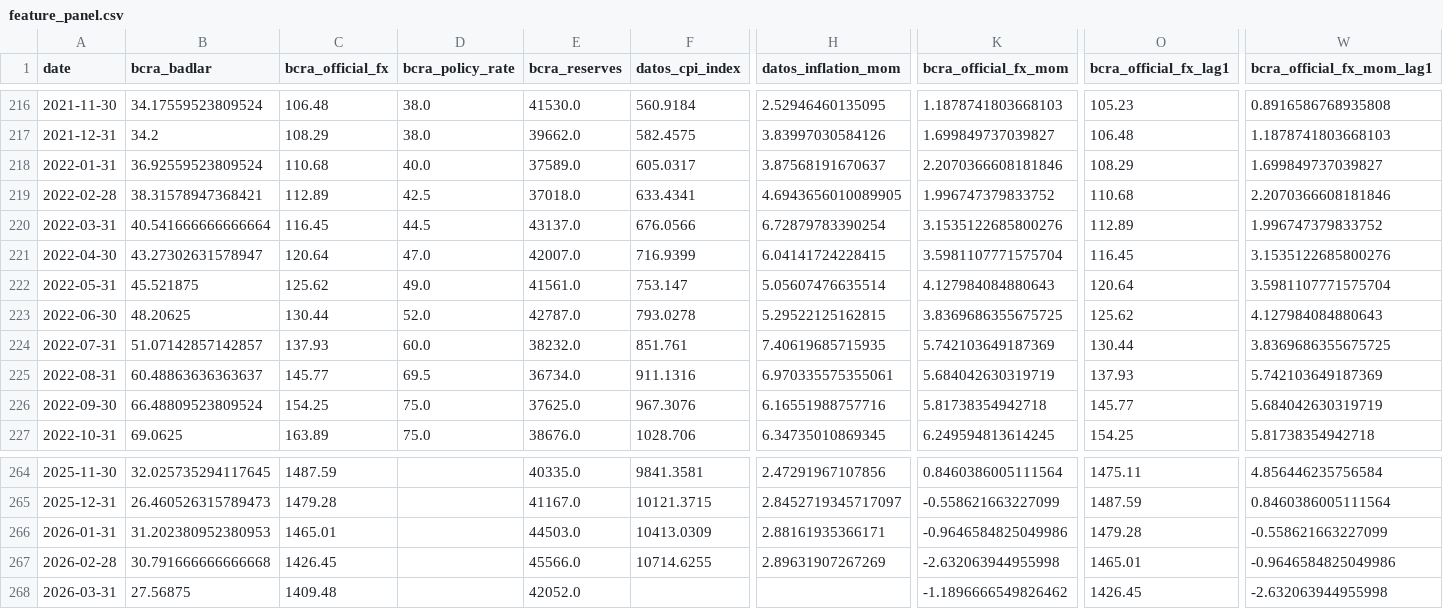
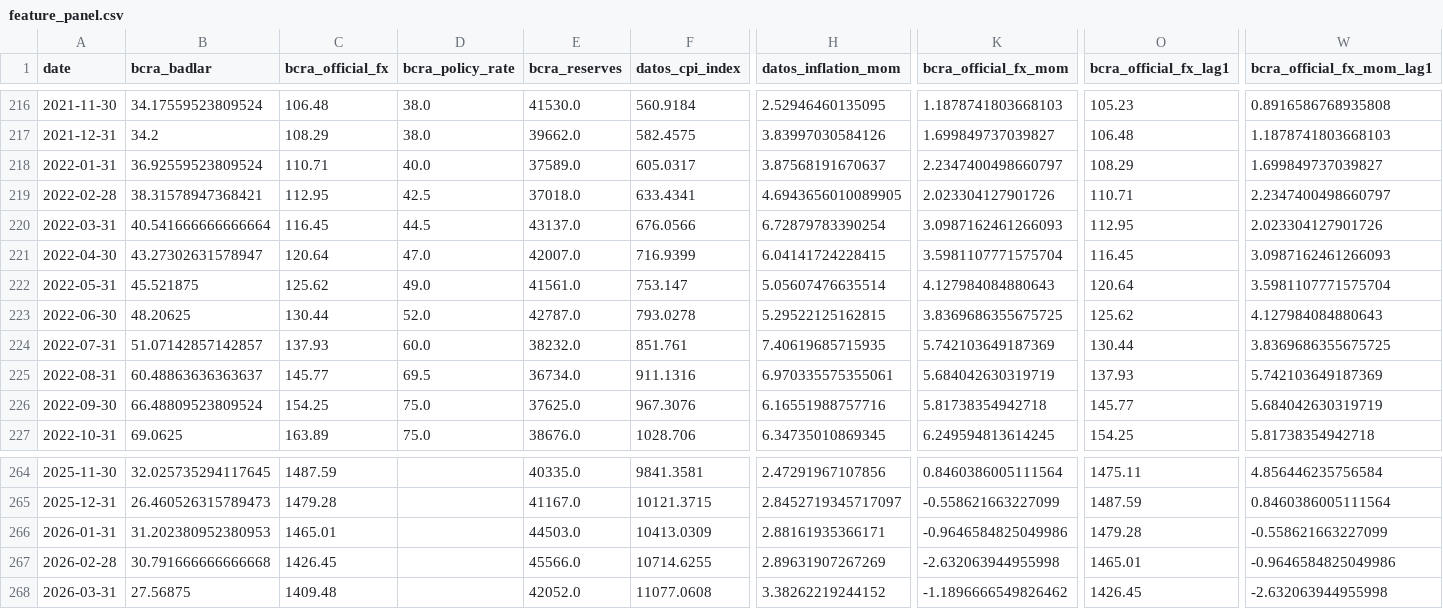
Before and after one commit to TorradoSantiago/Landing-Consulting, a CSV file: market_monitor/data/features/feature_panel.csv, drawn as a sheet; only a part is shown, gaps mark what is left out; the diff names each change by its address in the sheet, - before the commit and + after, or states it on an @@ line.

```diff
--- a/market_monitor/data/features/feature_panel.csv
+++ b/market_monitor/data/features/feature_panel.csv
-C218 (bcra_official_fx): 110.68
+C218 (bcra_official_fx): 110.71
-K218 (bcra_official_fx_mom): 2.2070366608181846
+K218 (bcra_official_fx_mom): 2.2347400498660797
-C219 (bcra_official_fx): 112.89
+C219 (bcra_official_fx): 112.95
-K219 (bcra_official_fx_mom): 1.996747379833752
+K219 (bcra_official_fx_mom): 2.023304127901726
-O219 (bcra_official_fx_lag1): 110.68
+O219 (bcra_official_fx_lag1): 110.71
-W219 (bcra_official_fx_mom_lag1): 2.2070366608181846
+W219 (bcra_official_fx_mom_lag1): 2.2347400498660797
-K220 (bcra_official_fx_mom): 3.1535122685800276
+K220 (bcra_official_fx_mom): 3.0987162461266093
-O220 (bcra_official_fx_lag1): 112.89
+O220 (bcra_official_fx_lag1): 112.95
-W220 (bcra_official_fx_mom_lag1): 1.996747379833752
+W220 (bcra_official_fx_mom_lag1): 2.023304127901726
-W221 (bcra_official_fx_mom_lag1): 3.1535122685800276
+W221 (bcra_official_fx_mom_lag1): 3.0987162461266093
-F268 (datos_cpi_index): (empty)
+F268 (datos_cpi_index): 11077.0608
-H268 (datos_inflation_mom): (empty)
+H268 (datos_inflation_mom): 3.38262219244152
```
Also changed, not shown: market_monitor/data/processed/monthly_long.csv, market_monitor/data/raw/bcra.csv, 12 other files.
